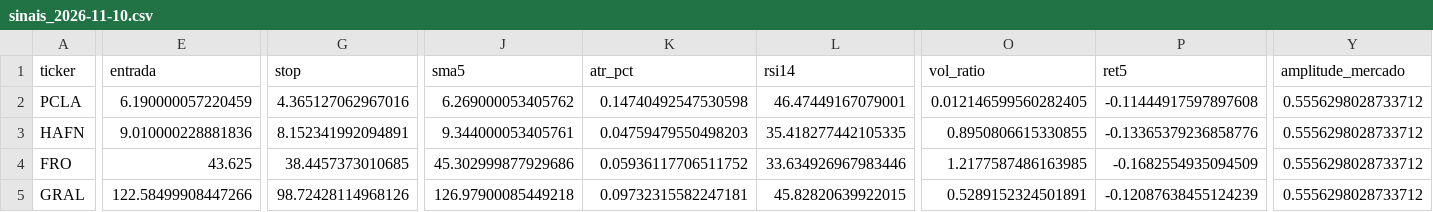
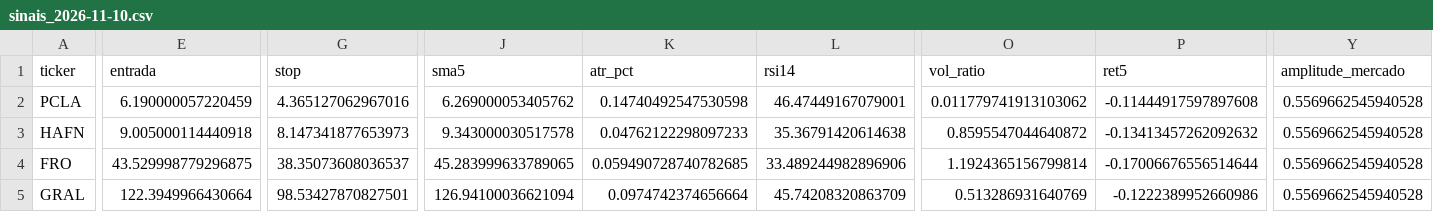
Before and after one commit to diogopestana01/analista-acoes, a CSV file: data/sinais_2026-11-10.csv, drawn as a sheet; only a part is shown, gaps mark what is left out; the diff covers the shown part only; the diff names each change by its address in the sheet, - before the commit and + after, or states it on an @@ line.

```diff
--- a/data/sinais_2026-11-10.csv
+++ b/data/sinais_2026-11-10.csv
-O2 (vol_ratio): 0.012146599560282405
+O2 (vol_ratio): 0.011779741913103062
-Y2:Y5 (amplitude_mercado): 0.5556298028733712
+Y2:Y5 (amplitude_mercado): 0.5569662545940528
-E3 (entrada): 9.010000228881836
+E3 (entrada): 9.005000114440918
-G3 (stop): 8.152341992094891
+G3 (stop): 8.147341877653973
-J3 (sma5): 9.344000053405761
+J3 (sma5): 9.343000030517578
-K3 (atr_pct): 0.04759479550498203
+K3 (atr_pct): 0.04762122298097233
-L3 (rsi14): 35.418277442105335
+L3 (rsi14): 35.36791420614638
-O3 (vol_ratio): 0.8950806615330855
+O3 (vol_ratio): 0.8595547044640872
-P3 (ret5): -0.13365379236858776
+P3 (ret5): -0.13413457262092632
-E4 (entrada): 43.625
+E4 (entrada): 43.529998779296875
-G4 (stop): 38.4457373010685
+G4 (stop): 38.35073608036537
-J4 (sma5): 45.302999877929686
+J4 (sma5): 45.283999633789065
-K4 (atr_pct): 0.05936117706511752
+K4 (atr_pct): 0.059490728740782685
-L4 (rsi14): 33.634926967983446
+L4 (rsi14): 33.489244982896906
-O4 (vol_ratio): 1.2177587486163985
+O4 (vol_ratio): 1.1924365156799814
-P4 (ret5): -0.1682554935094509
+P4 (ret5): -0.17006676556514644
-E5 (entrada): 122.58499908447266
+E5 (entrada): 122.3949966430664
-G5 (stop): 98.72428114968126
+G5 (stop): 98.53427870827501
-J5 (sma5): 126.97900085449218
+J5 (sma5): 126.94100036621094
-K5 (atr_pct): 0.09732315582247181
+K5 (atr_pct): 0.0974742374656664
-L5 (rsi14): 45.82820639922015
+L5 (rsi14): 45.74208320863709
-O5 (vol_ratio): 0.5289152324501891
+O5 (vol_ratio): 0.513286931640769
-P5 (ret5): -0.12087638455124239
+P5 (ret5): -0.1222389952660986
```
Also changed, not shown: 135 edited cells elsewhere in this file, data/spreads.csv, 2 other files.
